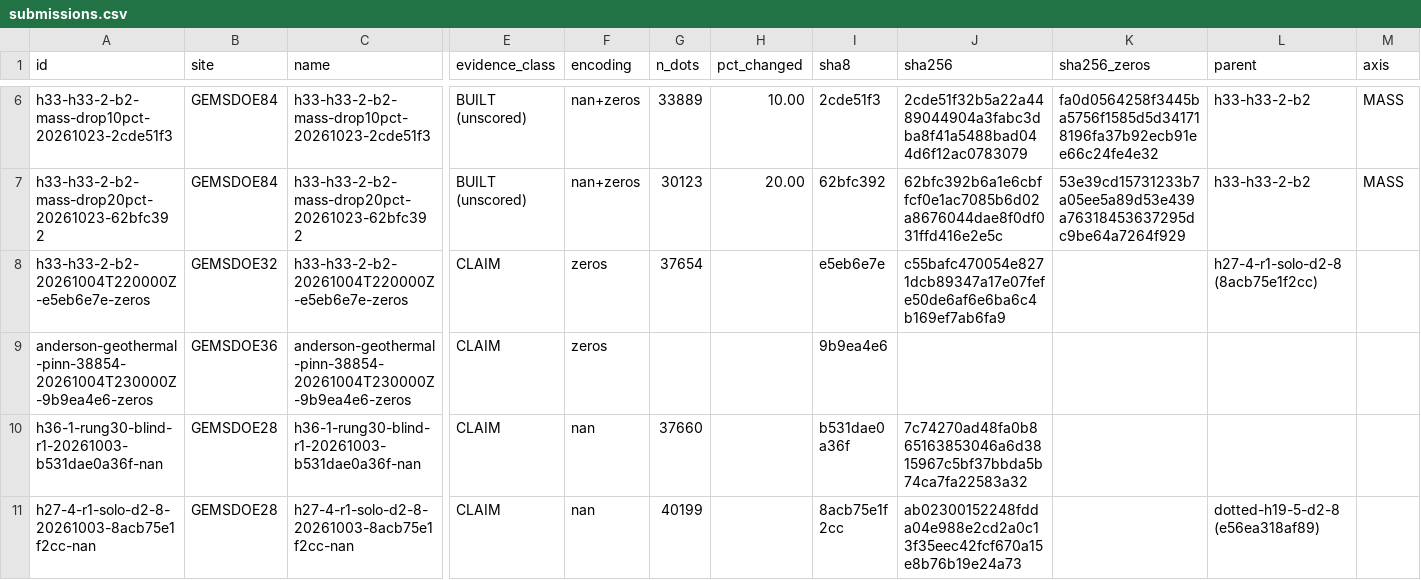
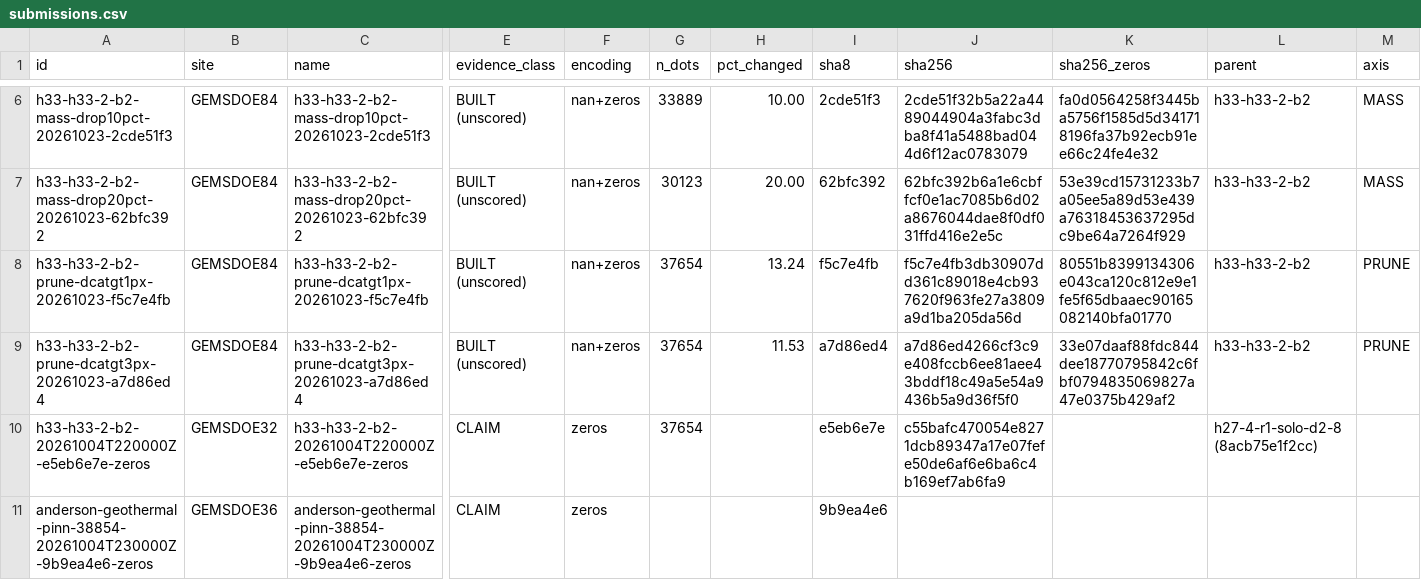
Before and after one commit to buffedlizard55-lab/GEMSDOE84, a CSV file: ledger/submissions.csv, drawn as a sheet; only a part is shown, gaps mark what is left out; the shorter side is filled out with more unchanged rows; rows hold the shown columns only; the diff names each change by its address in the sheet, - before the commit and + after, or states it on an @@ line.

Commit message:
AXIS=PRUNE (agent-selected, IR-DEC-08): fixed-count collar sweep of R0 + IR-DEC-07 sentinel fix
- Two BUILT variants at exactly 37,654 dots: d_cat>3px refilled (swap 2,171
  ring dots, 11.53% changed, pred +0.001..+0.007 MODEL) and d_cat>1px
  rank-trimmed (2,492 ring dots in, 13.24% changed, pred -0.007..+0.001),
  both from the parent's own exact-marginal-gain ranking (scripts/build_prune_variants.py).
- IR-DEC-07: float32 nodata sentinel in unpacked bands silently zeroed the
  H33-A surface (float32 overflow) and made the committed MASS masks
  irreproducible; ensure_unpacked_bands now cleans sentinel->NaN. After the
  fix MASS masks reproduce to <=12 boundary dots/arm, canary max AUC 0.5949
  and fold-clean R0 PROXY 0.10564 match the MASS session's records.
- Parent R0 rebuilt byte-identically (37,654 dots, pinned SHA-256 both
  encodings); lineage identities (d2_8/solo/R0) measured and asserted.
- Ledger: 121 rows, 8 BUILT unscored, 0 receipts (all live scores CLAIM);
  SLOT_PLAN.md (PRUNE >3px queued slot 5, >1px conditional), docs/SUBMIT.md
  PRUNE packet with mechanism cards, IR-DEC-07/08/09, AI_USE addendum,
  README CURRENT STATE block, tests/test_prune_axis.py (121 passed).

Co-authored-by: arena-agent <297053741+arena-agent@users.noreply.github.com>

```diff
--- a/ledger/submissions.csv
+++ b/ledger/submissions.csv
+row 8: h33-h33-2-b2-prune-dcatgt1px-20261023-f5c7e4fb | GEMSDOE84 | h33-h33-2-b2-prune-dcatgt1px-20261023-f5c7e4fb | BUILT (unscored) | nan+zeros | 37654 | 13.24 | f5c7e4fb | f5c7e4fb3db30907dd361c89018e4cb937620f963fe27a3809a9d1ba205da56d | 80551b8399134306e043ca120c812e9e1fe5f65dbaaec90165082140bfa01770 | h33-h33-2-b2 | PRUNE
+row 9: h33-h33-2-b2-prune-dcatgt3px-20261023-a7d86ed4 | GEMSDOE84 | h33-h33-2-b2-prune-dcatgt3px-20261023-a7d86ed4 | BUILT (unscored) | nan+zeros | 37654 | 11.53 | a7d86ed4 | a7d86ed4266cf3c9e408fccb6ee81aee43bddf18c49a5e54a9436b5a9d36f5f0 | 33e07daaf88fdc844dee18770795842c6fbf0794835069827a47e0375b429af2 | h33-h33-2-b2 | PRUNE
```
Also changed, not shown: 18 other files.
